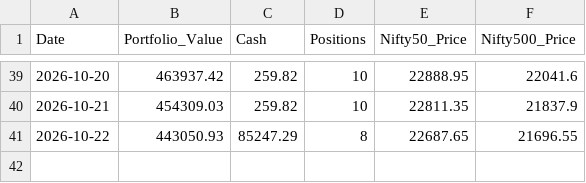
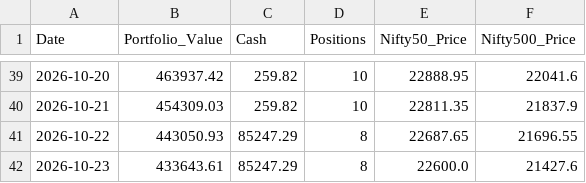
Before and after one commit to shirapthinj/quant_momentum_52w, a CSV file: performance_history.csv, drawn as a sheet; only a part is shown, gaps mark what is left out.

```diff
--- a/performance_history.csv
+++ b/performance_history.csv
@@ -41 +41,2 @@ Date,Portfolio_Value,Cash,Positions,Nifty50_Price,Nifty500_Price
 2026-10-22,443050.93,85247.29,8,22687.65,21696.55
+2026-10-23,433643.61,85247.29,8,22600.0,21427.6
```
